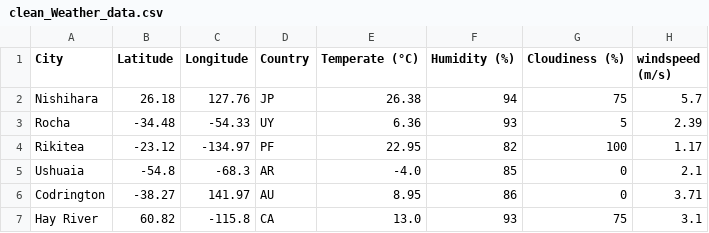
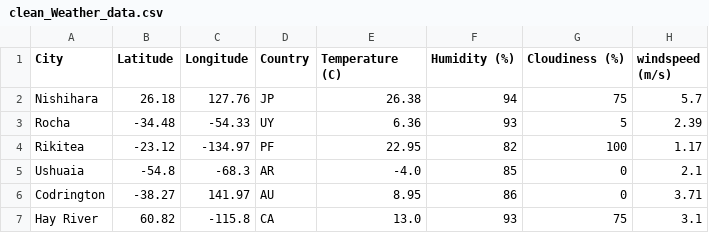
Before and after one commit to AmyAndersson/Python-API-Challenge, a CSV file: output_data/clean_Weather_data.csv, drawn as a sheet; only a part is shown.

```diff
--- a/output_data/clean_Weather_data.csv
+++ b/output_data/clean_Weather_data.csv
@@ -1,2 +1,2 @@
-City,Latitude,Longitude,Country,Temperate (°C),Humidity (%),Cloudiness (%),windspeed (m/s)
+City,Latitude,Longitude,Country,Temperature (C),Humidity (%),Cloudiness (%),windspeed (m/s)
 Nishihara,26.18,127.76,JP,26.38,94,75,5.7
```
Also changed, not shown: 10 other files.
